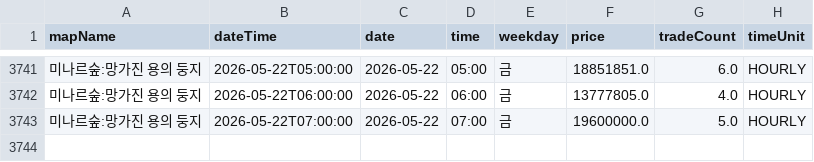
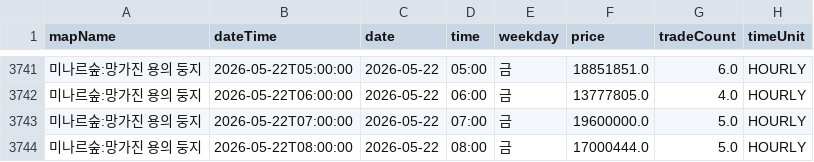
Before and after one commit to gjunil603/mashop-dashboard, a CSV file: data/maps/미나르숲_망가진_용의_둥지/history.csv, drawn as a sheet; only a part is shown, gaps mark what is left out; the diff names each change by its address in the sheet, - before the commit and + after, or states it on an @@ line.

```diff
--- a/data/maps/미나르숲_망가진_용의_둥지/history.csv
+++ b/data/maps/미나르숲_망가진_용의_둥지/history.csv
+row 3744: 미나르숲:망가진 용의 둥지 | 2026-05-22T08:00:00 | 2026-05-22 | 08:00 | 금 | 17000444.0 | 5.0 | HOURLY
```
Also changed, not shown: data/maps/미나르숲_남겨진_용의_둥지/history.csv, data/maps/아쿠아로드_깊은_바다_협곡2/history.csv, 3 other files.
